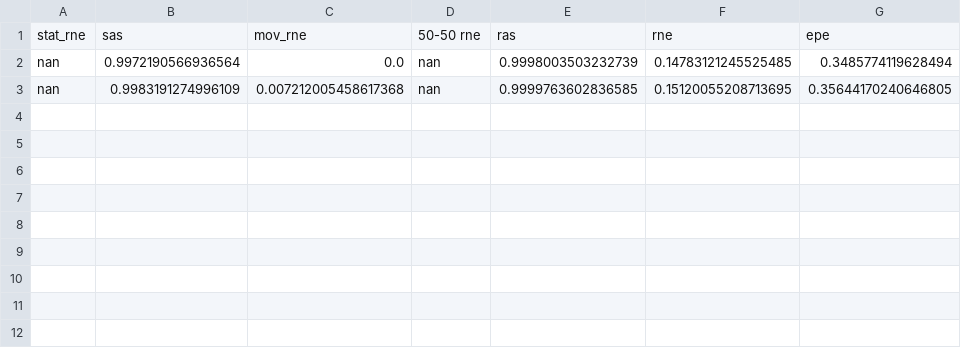
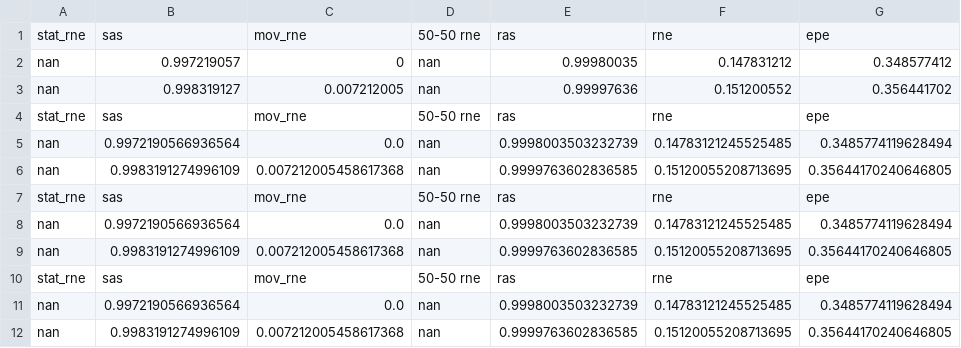
Before and after one commit to nicktmv/RaTrack, a CSV file: flow-metrics.csv, drawn as a sheet; the diff names each change by its address in the sheet, - before the commit and + after, or states it on an @@ line.

```diff
--- a/flow-metrics.csv
+++ b/flow-metrics.csv
+row 2: nan | 0.997219057 | 0 | nan | 0.99980035 | 0.147831212 | 0.348577412
+row 3: nan | 0.998319127 | 0.007212005 | nan | 0.99997636 | 0.151200552 | 0.356441702
+row 4: stat_rne | sas | mov_rne | 50-50 rne | ras | rne | epe
+row 5: nan | 0.9972190566936564 | 0.0 | nan | 0.9998003503232739 | 0.14783121245525485 | 0.3485774119628494
+row 6: nan | 0.9983191274996109 | 0.007212005458617368 | nan | 0.9999763602836585 | 0.15120055208713695 | 0.35644170240646805
+row 7: stat_rne | sas | mov_rne | 50-50 rne | ras | rne | epe
+row 8: nan | 0.9972190566936564 | 0.0 | nan | 0.9998003503232739 | 0.14783121245525485 | 0.3485774119628494
+row 9: nan | 0.9983191274996109 | 0.007212005458617368 | nan | 0.9999763602836585 | 0.15120055208713695 | 0.35644170240646805
+row 10: stat_rne | sas | mov_rne | 50-50 rne | ras | rne | epe
```
Also changed, not shown: 3 other files.
